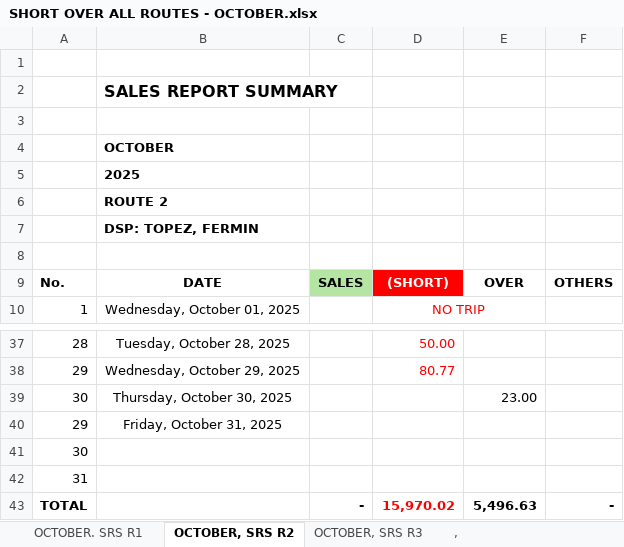
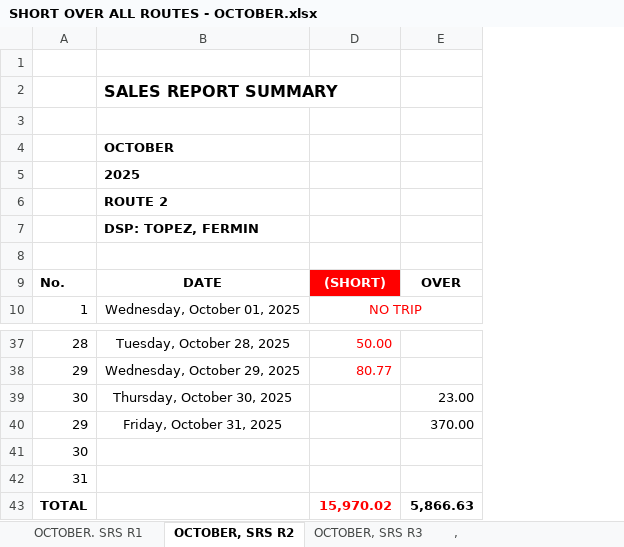
Before and after one commit to fliqlo/GBDS, an Excel workbook: GBDS OCTOBER FILES 2025/SHORT OVER ALL ROUTES - OCTOBER.xlsx, sheet OCTOBER, SRS R2, drawn as a sheet; only a part is shown, gaps mark what is left out; values as stored, in another font and other column widths than the file's, no borders; the diff names each change by its address in the sheet, - before the commit and + after, or states it on an @@ line.

```diff
--- a/GBDS OCTOBER FILES 2025/SHORT OVER ALL ROUTES - OCTOBER.xlsx (sheet OCTOBER, SRS R2)
+++ b/GBDS OCTOBER FILES 2025/SHORT OVER ALL ROUTES - OCTOBER.xlsx (sheet OCTOBER, SRS R2)
@@ column C hidden, row 9: SALES; row 43: - @@
@@ column F hidden, row 9: OTHERS; row 43: - @@
-E40: (empty)
+E40: 370.00
-E43: 5,496.63
+E43: 5,866.63
```
Also changed, not shown: sheet OCTOBER, SRS R3, sheet OCTOBER. SRS R1, GBDS OCTOBER FILES 2025/CSR MONTH OF OCTOBER.xlsx, GBDS OCTOBER FILES 2025/PURCHASES - OCTOBER.xlsx.
